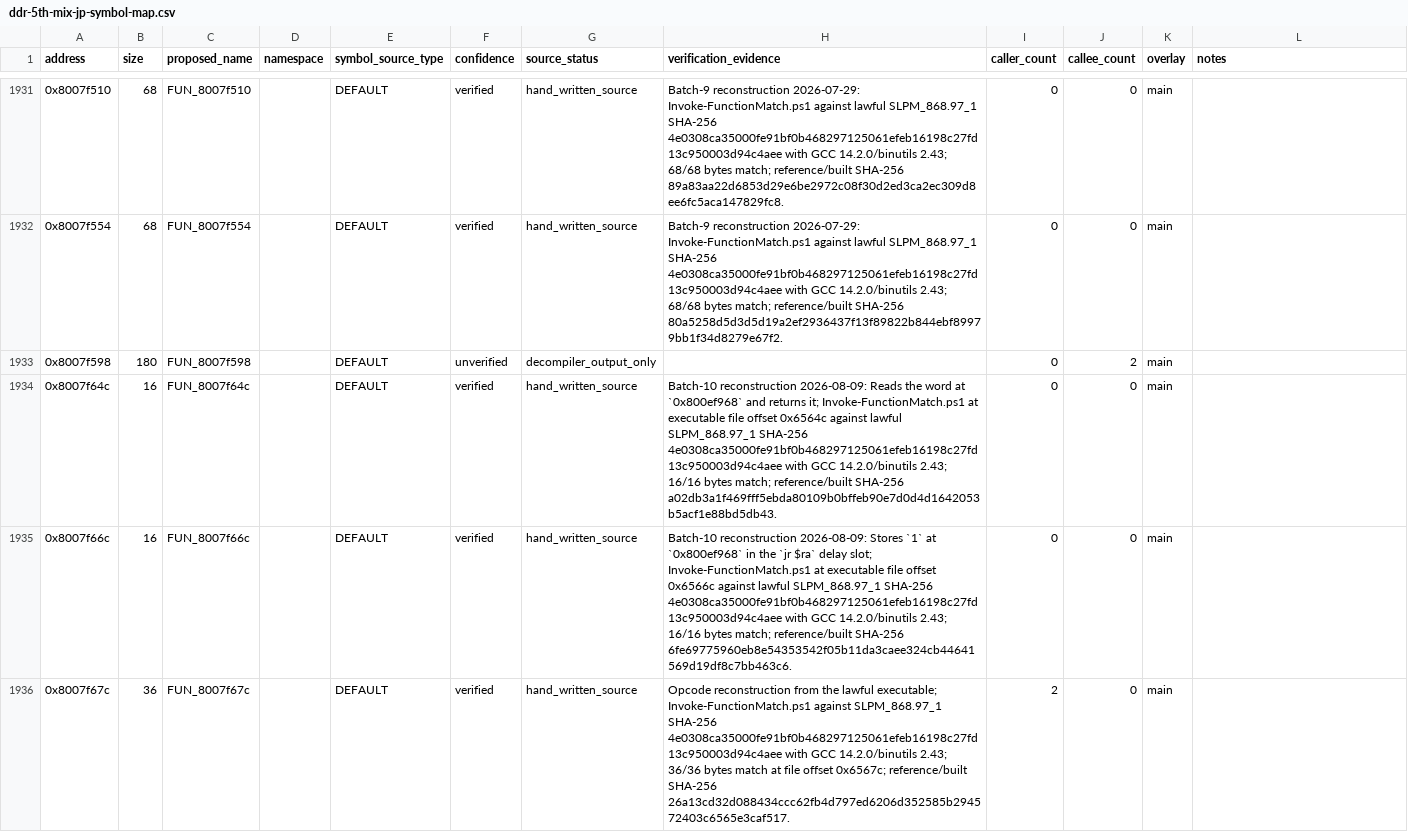
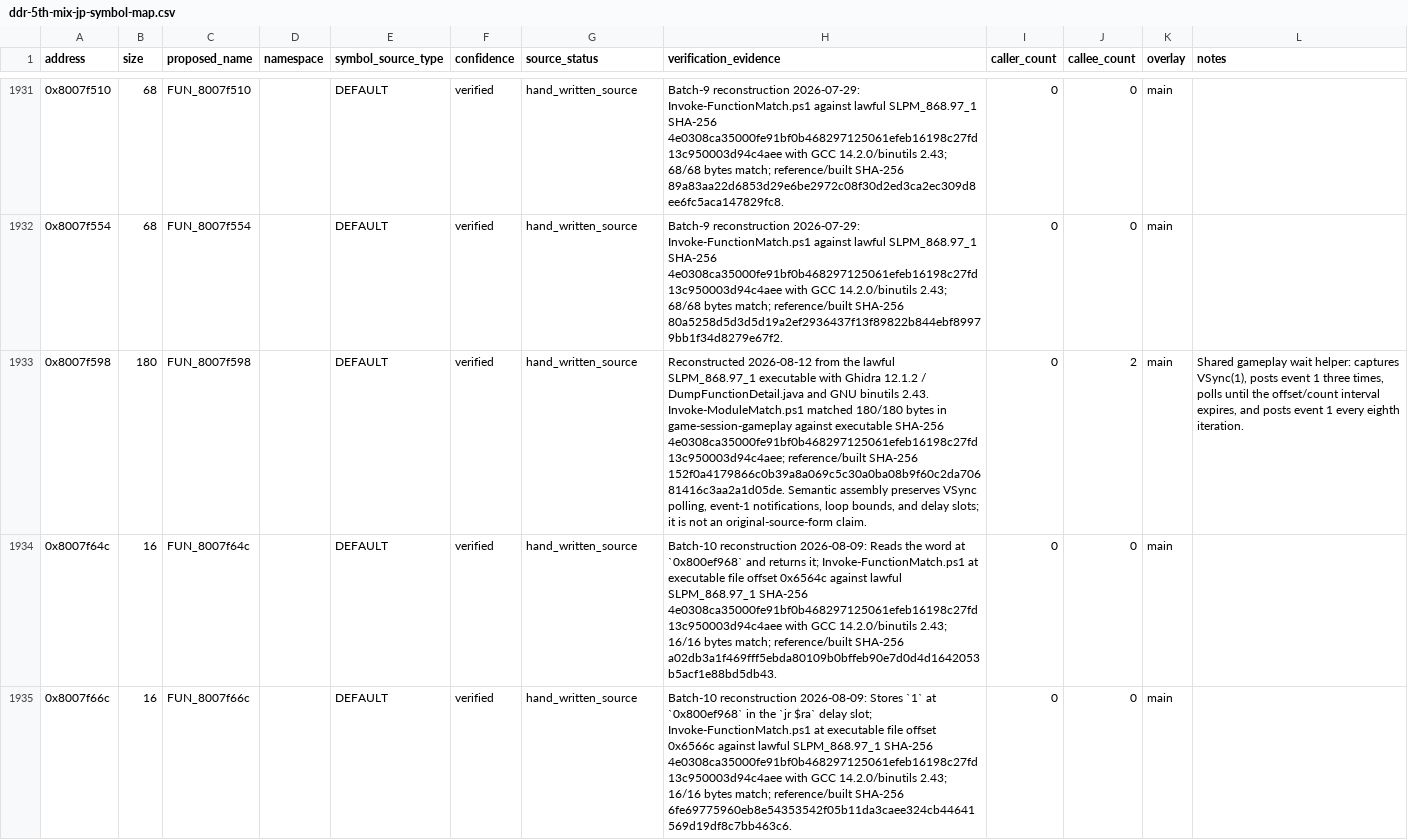
Before and after one commit to RieLoveChan/RiePS1, a CSV file: docs/games/ddr-5th-mix-jp-symbol-map.csv, drawn as a sheet; only a part is shown, gaps mark what is left out; the shorter side is filled out with more unchanged rows; the diff names each change by its address in the sheet, - before the commit and + after, or states it on an @@ line.

Commit message:
Match DDR5 gameplay timing wait helper

```diff
--- a/docs/games/ddr-5th-mix-jp-symbol-map.csv
+++ b/docs/games/ddr-5th-mix-jp-symbol-map.csv
-F1933 (confidence): unverified
+F1933 (confidence): verified
-G1933 (source_status): decompiler_output_only
+G1933 (source_status): hand_written_source
-H1933 (verification_evidence): (empty)
+H1933 (verification_evidence): Reconstructed 2026-08-12 from the lawful SLPM_868.97_1 executable with Ghidra 12.1.2 / DumpFunctionDetail.java and GNU binutils 2.43. Invoke-ModuleMatch.ps1 matched 180/180 bytes in game-session-gameplay against executable SHA-256 4e0308ca35000fe91bf0b468297125061efeb16198c27fd13c950003d94c4aee; reference/built SHA-256 152f0a4179866c0b39a8a069c5c30a0ba08b9f60c2da70681416c3aa2a1d05de. Semantic assembly preserves VSync polling, event-1 notifications, loop bounds, and delay slots; it is not an original-source-form claim.
-L1933 (notes): (empty)
+L1933 (notes): Shared gameplay wait helper: captures VSync(1), posts event 1 three times, polls until the offset/count interval expires, and posts event 1 every eighth iteration.
```
Also changed, not shown: 5 other files.
